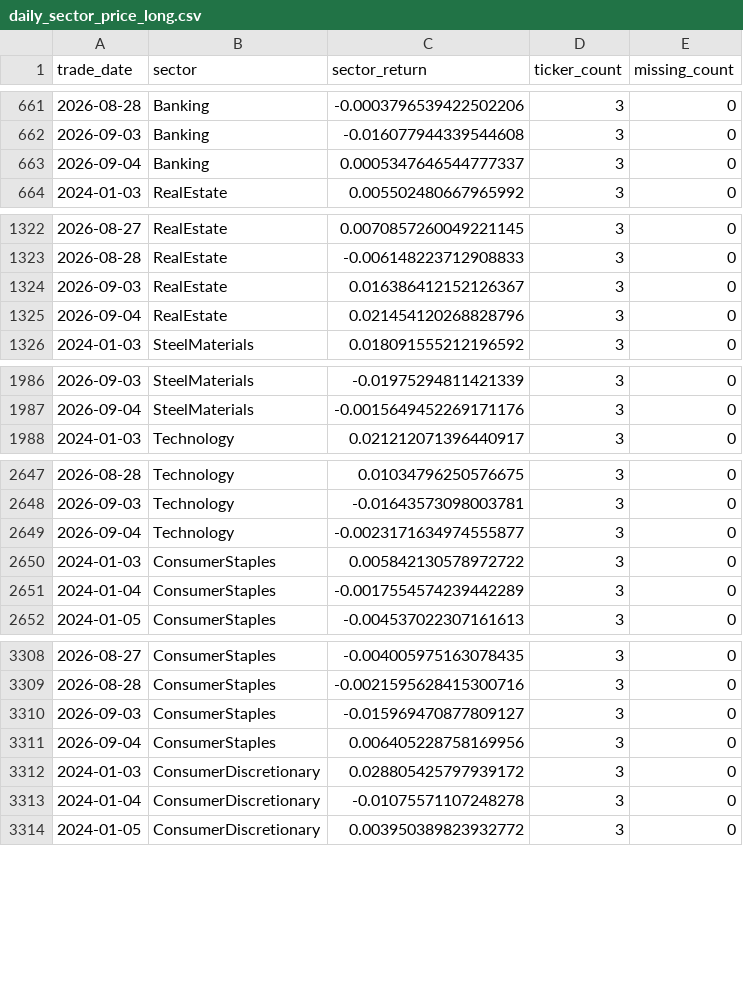
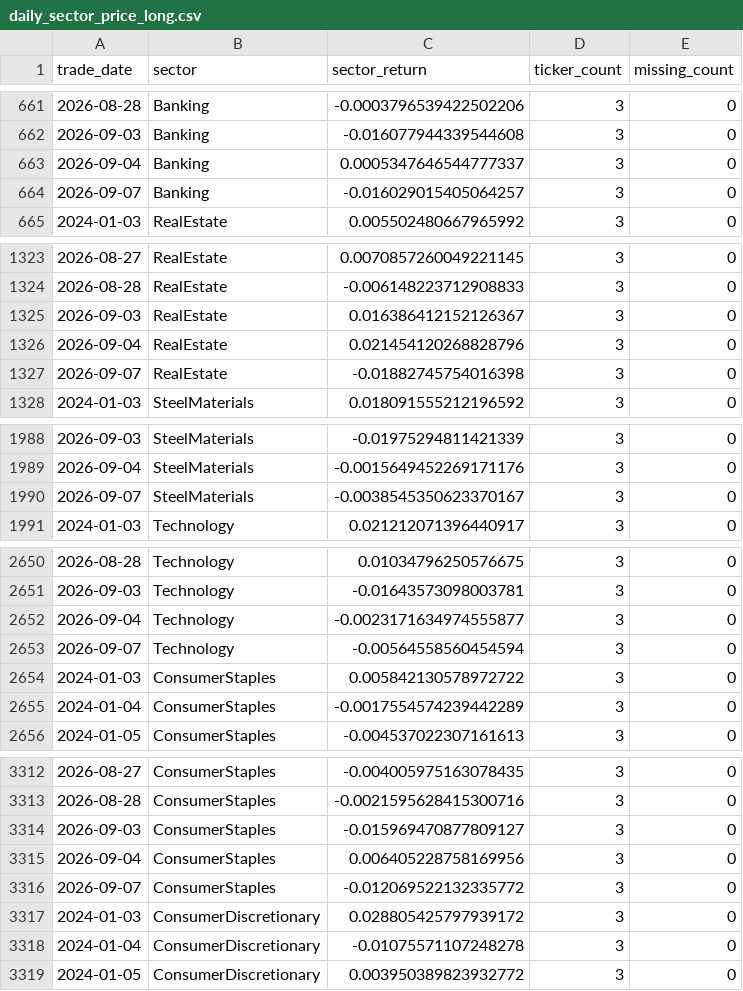
Before and after one commit to doanminhhieu14052005-sketch/News-driven-stock, a CSV file: VNStock/data/processed/daily_sector_price_long.csv, drawn as a sheet; only a part is shown, gaps mark what is left out; the diff covers the shown part only; the diff names each change by its address in the sheet, - before the commit and + after, or states it on an @@ line.

```diff
--- a/VNStock/data/processed/daily_sector_price_long.csv
+++ b/VNStock/data/processed/daily_sector_price_long.csv
+row 664: 2026-09-07 | Banking | -0.016029015405064257 | 3 | 0
+row 1327: 2026-09-07 | RealEstate | -0.01882745754016398 | 3 | 0
+row 1990: 2026-09-07 | SteelMaterials | -0.0038545350623370167 | 3 | 0
+row 2653: 2026-09-07 | Technology | -0.00564558560454594 | 3 | 0
+row 3316: 2026-09-07 | ConsumerStaples | -0.012069522132335772 | 3 | 0
```
Also changed, not shown: 5 added rows elsewhere in this file, VNStock/data/processed/daily_sector_price_wide.csv, 1 other file.
